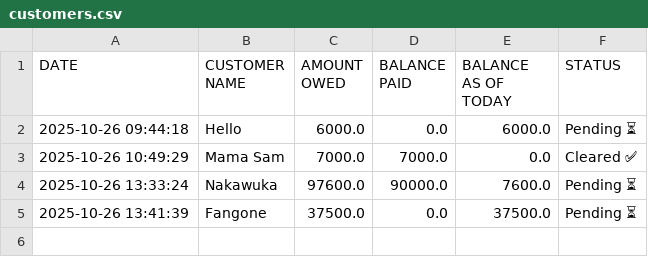
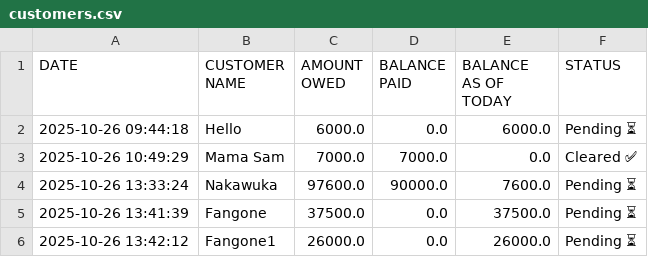
Before and after one commit to peter4652k/customertracker, a CSV file: data/customers.csv, drawn as a sheet.

Commit message:
Update customers.csv from Streamlit app

```diff
--- a/data/customers.csv
+++ b/data/customers.csv
@@ -5 +5,2 @@ DATE,CUSTOMER NAME,AMOUNT OWED,BALANCE PAID,BALANCE AS OF TODAY,STATUS
 2025-10-26 13:41:39,Fangone,37500.0,0.0,37500.0,Pending ⏳
+2025-10-26 13:42:12,Fangone1,26000.0,0.0,26000.0,Pending ⏳
```
